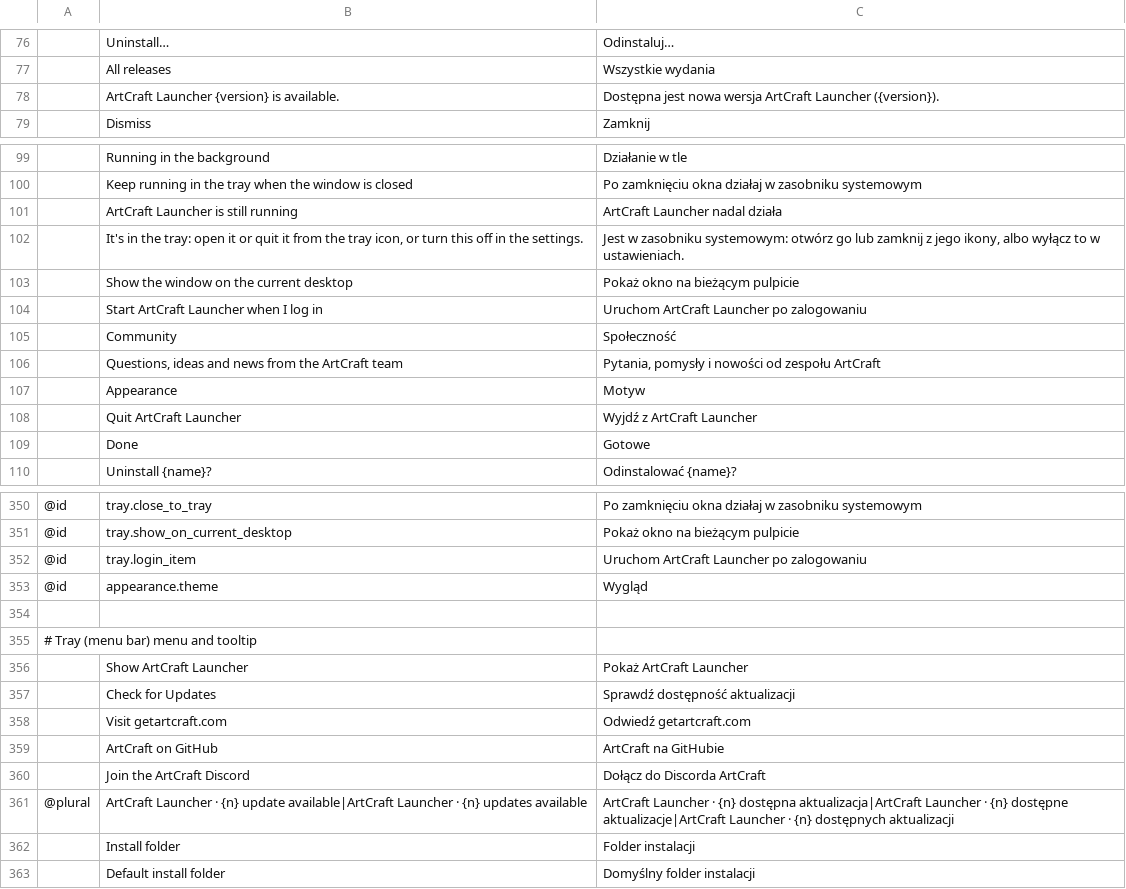
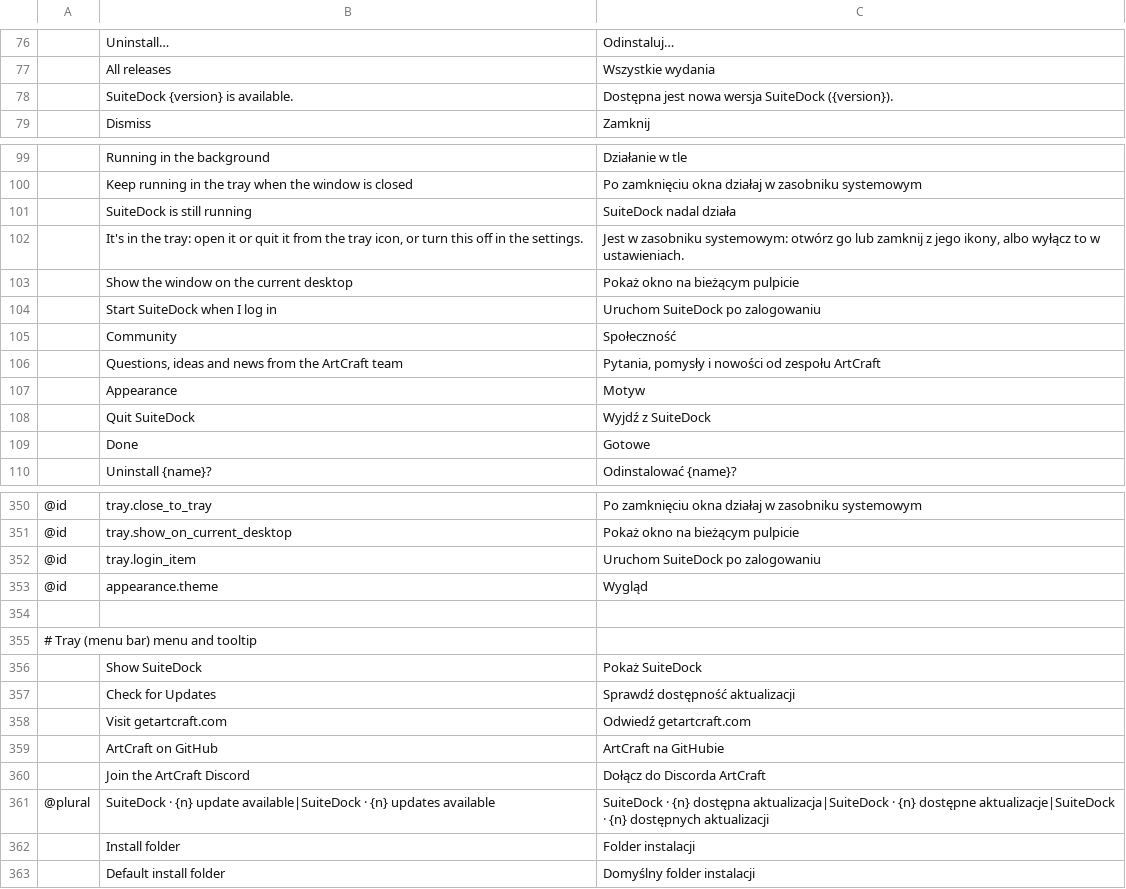
Before and after one commit to ripDZL/craft-launcher, a TSV file: crates/ui-egui/src/i18n/pl.tsv, drawn as a sheet; only a part is shown, gaps mark what is left out; removed rows and columns are numbered as before the commit, all else as after; the diff covers the shown part only; the diff names each change by its address in the sheet, - before the commit and + after, or states it on an @@ line.

Commit message:
Port SuiteDock to latest global translation catalogs

```diff
--- a/crates/ui-egui/src/i18n/pl.tsv
+++ b/crates/ui-egui/src/i18n/pl.tsv
-row 78:  | ArtCraft Launcher {version} is available. | Dostępna jest nowa wersja ArtCraft Launcher ({version}).
+row 78:  | SuiteDock {version} is available. | Dostępna jest nowa wersja SuiteDock ({version}).
-row 101:  | ArtCraft Launcher is still running | ArtCraft Launcher nadal działa
+row 101:  | SuiteDock is still running | SuiteDock nadal działa
-row 104:  | Start ArtCraft Launcher when I log in | Uruchom ArtCraft Launcher po zalogowaniu
+row 104:  | Start SuiteDock when I log in | Uruchom SuiteDock po zalogowaniu
-row 108:  | Quit ArtCraft Launcher | Wyjdź z ArtCraft Launcher
+row 108:  | Quit SuiteDock | Wyjdź z SuiteDock
-C352: Uruchom ArtCraft Launcher po zalogowaniu
+C352: Uruchom SuiteDock po zalogowaniu
-row 356:  | Show ArtCraft Launcher | Pokaż ArtCraft Launcher
+row 356:  | Show SuiteDock | Pokaż SuiteDock
-B361: ArtCraft Launcher · {n} update available|ArtCraft Launcher · {n}…
+B361: SuiteDock · {n} update available|SuiteDock · {n}…
-C361: ArtCraft Launcher · {n} dostępna aktualizacja|ArtCraft Launcher · {n} dostępne aktualizacje|ArtCraft Launcher · {n}…
+C361: SuiteDock · {n} dostępna aktualizacja|SuiteDock · {n} dostępne aktualizacje|SuiteDock · {n}…
```
Also changed, not shown: 4 added rows, 4 removed rows and 6 edited cells elsewhere in this file, crates/ui-egui/src/i18n/ja.tsv, crates/ui-egui/src/i18n/pt-BR.tsv, 2 other files.
